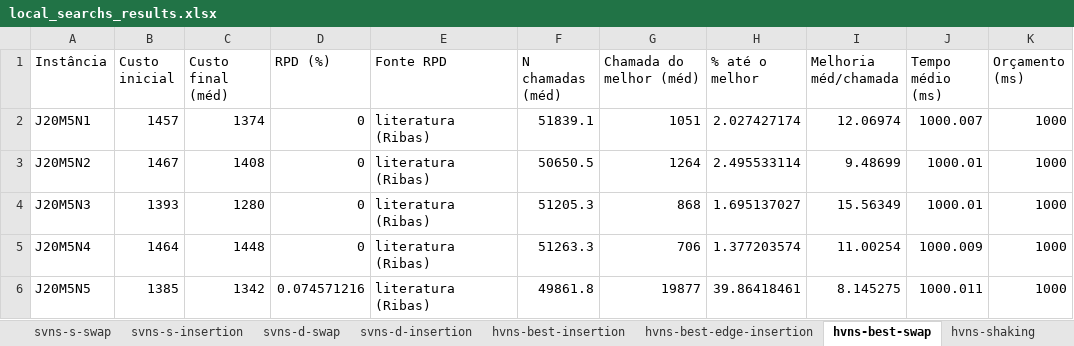
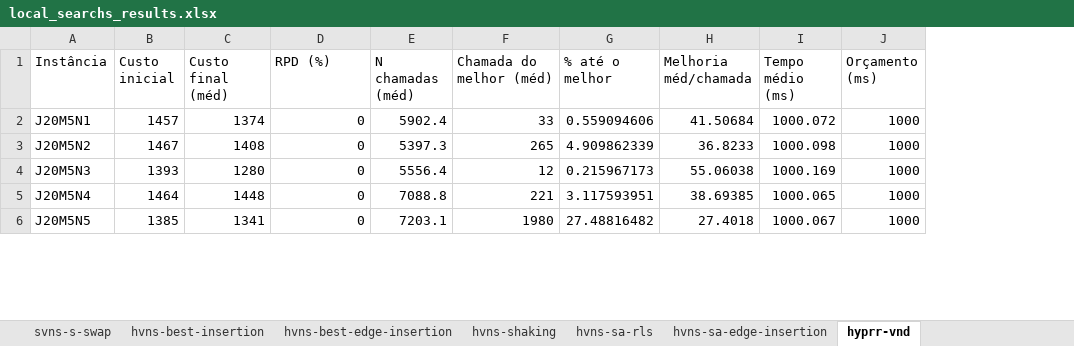
Before and after one commit to MatheusFelipeLS/bfsp-collection, an Excel workbook: local-searchs-3/local_searchs_results.xlsx, sheet hyprr-vnd, drawn as a sheet; only a part is shown; values as stored, in another font and other column widths than the file's, no borders; removed rows and columns are numbered as before the commit, all else as after; the diff covers the shown part only; the diff names each change by its address in the sheet, - before the commit and + after, or states it on an @@ line.

```diff
--- a/local-searchs-3/local_searchs_results.xlsx (sheet hyprr-vnd)
+++ b/local-searchs-3/local_searchs_results.xlsx (sheet hyprr-vnd)
-sheet tab: hvns-best-swap
+sheet tab: hyprr-vnd
-sheet tab: svns-s-insertion
-sheet tab: svns-d-swap
-sheet tab: svns-d-insertion
@@ sheet tab order changed: svns-s-swap | hvns-best-insertion | hvns-best-edge-insertion | hvns-shaking | hvns-sa-rls | hvns-sa-edge-insertion | hyprr-vnd @@
-column E (Fonte RPD), rows 2-6: all literatura (Ribas)
-E2 (N chamadas (méd)): 51839.1
+E2 (N chamadas (méd)): 5902.4
-F2 (Chamada do melhor (méd)): 1051
+F2 (Chamada do melhor (méd)): 33
-G2 (% até o melhor): 2.027427174
+G2 (% até o melhor): 0.559094606
-H2 (Melhoria méd/chamada): 12.06974
+H2 (Melhoria méd/chamada): 41.50684
-I2 (Tempo médio (ms)): 1000.007
+I2 (Tempo médio (ms)): 1000.072
-E3 (N chamadas (méd)): 50650.5
+E3 (N chamadas (méd)): 5397.3
-F3 (Chamada do melhor (méd)): 1264
+F3 (Chamada do melhor (méd)): 265
-G3 (% até o melhor): 2.495533114
+G3 (% até o melhor): 4.909862339
-H3 (Melhoria méd/chamada): 9.48699
+H3 (Melhoria méd/chamada): 36.8233
-I3 (Tempo médio (ms)): 1000.01
+I3 (Tempo médio (ms)): 1000.098
-E4 (N chamadas (méd)): 51205.3
+E4 (N chamadas (méd)): 5556.4
-F4 (Chamada do melhor (méd)): 868
+F4 (Chamada do melhor (méd)): 12
-G4 (% até o melhor): 1.695137027
+G4 (% até o melhor): 0.215967173
-H4 (Melhoria méd/chamada): 15.56349
+H4 (Melhoria méd/chamada): 55.06038
-I4 (Tempo médio (ms)): 1000.01
+I4 (Tempo médio (ms)): 1000.169
-E5 (N chamadas (méd)): 51263.3
+E5 (N chamadas (méd)): 7088.8
-F5 (Chamada do melhor (méd)): 706
+F5 (Chamada do melhor (méd)): 221
-G5 (% até o melhor): 1.377203574
+G5 (% até o melhor): 3.117593951
-H5 (Melhoria méd/chamada): 11.00254
+H5 (Melhoria méd/chamada): 38.69385
-I5 (Tempo médio (ms)): 1000.009
+I5 (Tempo médio (ms)): 1000.065
-C6 (Custo final (méd)): 1342
+C6 (Custo final (méd)): 1341
-D6 (RPD (%)): 0.074571216
+D6 (RPD (%)): 0
-E6 (N chamadas (méd)): 49861.8
+E6 (N chamadas (méd)): 7203.1
-F6 (Chamada do melhor (méd)): 19877
+F6 (Chamada do melhor (méd)): 1980
-G6 (% até o melhor): 39.86418461
+G6 (% até o melhor): 27.48816482
-H6 (Melhoria méd/chamada): 8.145275
+H6 (Melhoria méd/chamada): 27.4018
-I6 (Tempo médio (ms)): 1000.011
+I6 (Tempo médio (ms)): 1000.067
```
Also changed, not shown: 30 removed rows and 755 edited cells elsewhere in this sheet, sheet hvns-shaking, sheet hvns-sa-rls, sheet hvns-sa-edge-insertion, sheet ig-ij-dispatch, sheet vnd2, sheet swap-first-ig, 9 more sheets, other sheet tabs, 9 other files.
